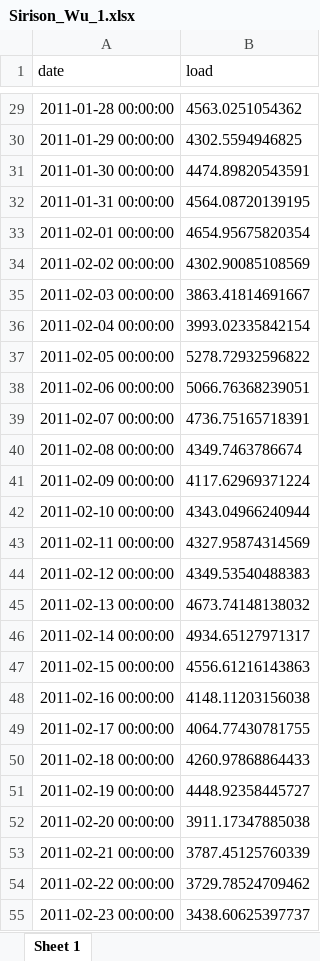
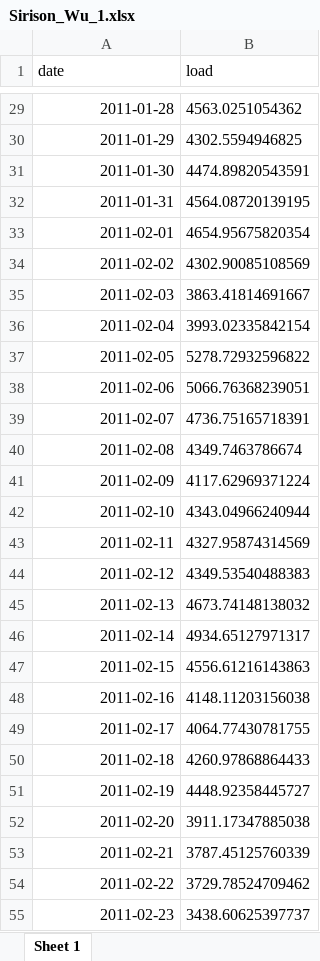
Before and after one commit to nannaphatsirison/-Sirison-Wu_ENV790_TSA_Competition_S2023, an Excel workbook: Sirison_Wu_1.xlsx, sheet Sheet 1, drawn as a sheet; only a part is shown, gaps mark what is left out; values as stored, in another font and other column widths than the file's, no borders; the diff covers the shown part only; the diff names each change by its address in the sheet, - before the commit and + after, or states it on an @@ line.

```diff
--- a/Sirison_Wu_1.xlsx (sheet Sheet 1)
+++ b/Sirison_Wu_1.xlsx (sheet Sheet 1)
-A29 (date): 2011-01-28 00:00:00
+A29 (date): 2011-01-28
-A30 (date): 2011-01-29 00:00:00
+A30 (date): 2011-01-29
-A31 (date): 2011-01-30 00:00:00
+A31 (date): 2011-01-30
-A32 (date): 2011-01-31 00:00:00
+A32 (date): 2011-01-31
-A33 (date): 2011-02-01 00:00:00
+A33 (date): 2011-02-01
-A34 (date): 2011-02-02 00:00:00
+A34 (date): 2011-02-02
-A35 (date): 2011-02-03 00:00:00
+A35 (date): 2011-02-03
-A36 (date): 2011-02-04 00:00:00
+A36 (date): 2011-02-04
-A37 (date): 2011-02-05 00:00:00
+A37 (date): 2011-02-05
-A38 (date): 2011-02-06 00:00:00
+A38 (date): 2011-02-06
-A39 (date): 2011-02-07 00:00:00
+A39 (date): 2011-02-07
-A40 (date): 2011-02-08 00:00:00
+A40 (date): 2011-02-08
-A41 (date): 2011-02-09 00:00:00
+A41 (date): 2011-02-09
-A42 (date): 2011-02-10 00:00:00
+A42 (date): 2011-02-10
-A43 (date): 2011-02-11 00:00:00
+A43 (date): 2011-02-11
-A44 (date): 2011-02-12 00:00:00
+A44 (date): 2011-02-12
-A45 (date): 2011-02-13 00:00:00
+A45 (date): 2011-02-13
-A46 (date): 2011-02-14 00:00:00
+A46 (date): 2011-02-14
-A47 (date): 2011-02-15 00:00:00
+A47 (date): 2011-02-15
-A48 (date): 2011-02-16 00:00:00
+A48 (date): 2011-02-16
-A49 (date): 2011-02-17 00:00:00
+A49 (date): 2011-02-17
-A50 (date): 2011-02-18 00:00:00
+A50 (date): 2011-02-18
-A51 (date): 2011-02-19 00:00:00
+A51 (date): 2011-02-19
-A52 (date): 2011-02-20 00:00:00
+A52 (date): 2011-02-20
-A53 (date): 2011-02-21 00:00:00
+A53 (date): 2011-02-21
-A54 (date): 2011-02-22 00:00:00
+A54 (date): 2011-02-22
-A55 (date): 2011-02-23 00:00:00
+A55 (date): 2011-02-23
```
Also changed, not shown: 32 edited cells elsewhere in this sheet, 2 other files.
